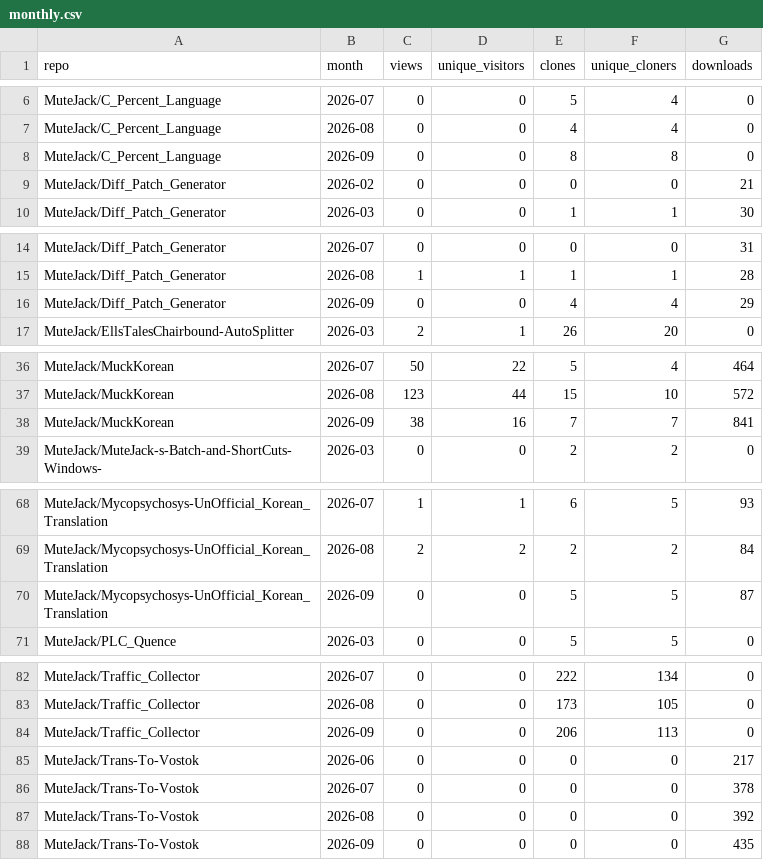
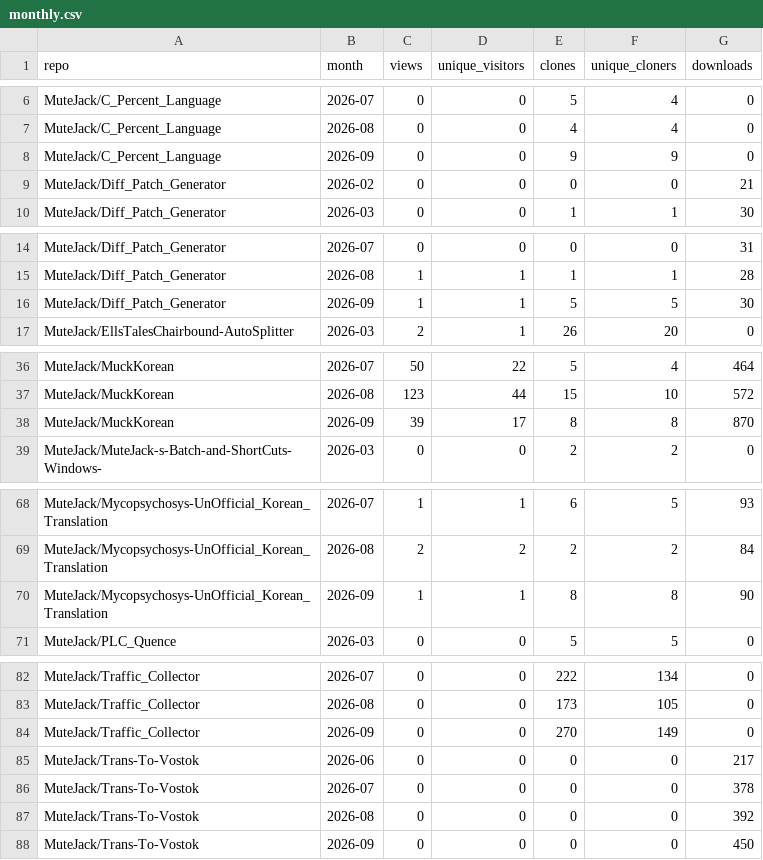
Before and after one commit to MuteJack/Traffic_Collector, a CSV file: stats/monthly.csv, drawn as a sheet; only a part is shown, gaps mark what is left out; the diff covers the shown part only.

```diff
--- a/stats/monthly.csv
+++ b/stats/monthly.csv
@@ -7,3 +7,3 @@ MuteJack/C_Percent_Language,2026-07,0,0,5,4,0
 MuteJack/C_Percent_Language,2026-08,0,0,4,4,0
-MuteJack/C_Percent_Language,2026-09,0,0,8,8,0
+MuteJack/C_Percent_Language,2026-09,0,0,9,9,0
 MuteJack/Diff_Patch_Generator,2026-02,0,0,0,0,21
@@ -15,3 +15,3 @@ MuteJack/Diff_Patch_Generator,2026-07,0,0,0,0,31
 MuteJack/Diff_Patch_Generator,2026-08,1,1,1,1,28
-MuteJack/Diff_Patch_Generator,2026-09,0,0,4,4,29
+MuteJack/Diff_Patch_Generator,2026-09,1,1,5,5,30
 MuteJack/EllsTalesChairbound-AutoSplitter,2026-03,2,1,26,20,0
@@ -37,3 +37,3 @@ MuteJack/MuckKorean,2026-07,50,22,5,4,464
 MuteJack/MuckKorean,2026-08,123,44,15,10,572
-MuteJack/MuckKorean,2026-09,38,16,7,7,841
+MuteJack/MuckKorean,2026-09,39,17,8,8,870
 MuteJack/MuteJack-s-Batch-and-ShortCuts-Windows-,2026-03,0,0,2,2,0
@@ -69,3 +69,3 @@ MuteJack/Mycopsychosys-UnOfficial_Korean_Translation,2026-07,1,1,6,5,93
 MuteJack/Mycopsychosys-UnOfficial_Korean_Translation,2026-08,2,2,2,2,84
-MuteJack/Mycopsychosys-UnOfficial_Korean_Translation,2026-09,0,0,5,5,87
+MuteJack/Mycopsychosys-UnOfficial_Korean_Translation,2026-09,1,1,8,8,90
 MuteJack/PLC_Quence,2026-03,0,0,5,5,0
@@ -83,3 +83,3 @@ MuteJack/Traffic_Collector,2026-07,0,0,222,134,0
 MuteJack/Traffic_Collector,2026-08,0,0,173,105,0
-MuteJack/Traffic_Collector,2026-09,0,0,206,113,0
+MuteJack/Traffic_Collector,2026-09,0,0,270,149,0
 MuteJack/Trans-To-Vostok,2026-06,0,0,0,0,217
@@ -87,2 +87,2 @@ MuteJack/Trans-To-Vostok,2026-07,0,0,0,0,378
 MuteJack/Trans-To-Vostok,2026-08,0,0,0,0,392
-MuteJack/Trans-To-Vostok,2026-09,0,0,0,0,435
+MuteJack/Trans-To-Vostok,2026-09,0,0,0,0,450
```
Also changed, not shown: 9 edited cells elsewhere in this file, stats/releases_daily.csv, stats/traffic_clones.csv, 5 other files.
